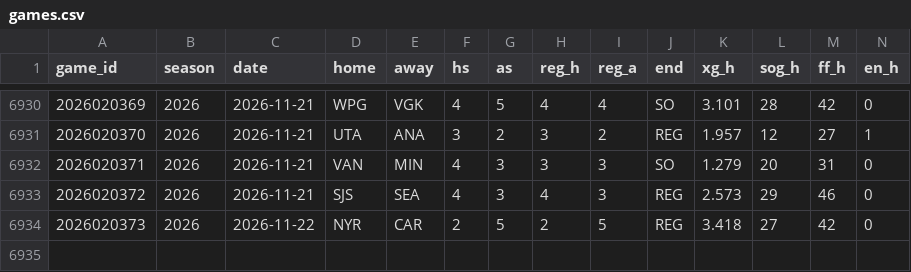
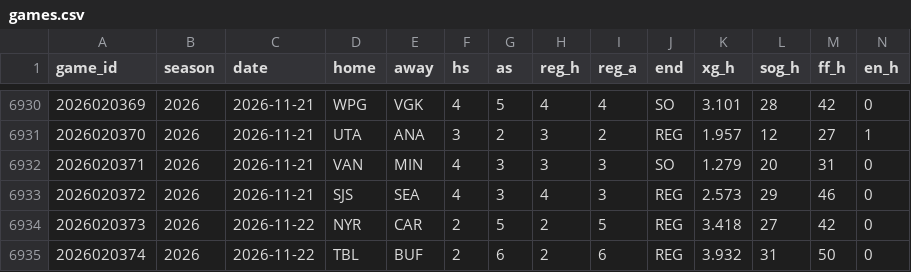
Before and after one commit to src16h/nfl-model, a CSV file: data/nhl/games.csv, drawn as a sheet; only a part is shown, gaps mark what is left out; rows hold the shown columns only; the diff names each change by its address in the sheet, - before the commit and + after, or states it on an @@ line.

```diff
--- a/data/nhl/games.csv
+++ b/data/nhl/games.csv
+row 6935: 2026020374 | 2026 | 2026-11-22 | TBL | BUF | 2 | 6 | 2 | 6 | REG | 3.932 | 31 | 50 | 0
```
Also changed, not shown: data/nhl/goalie_games.csv, 5 other files.
